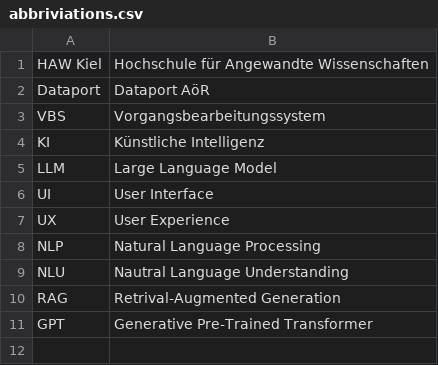
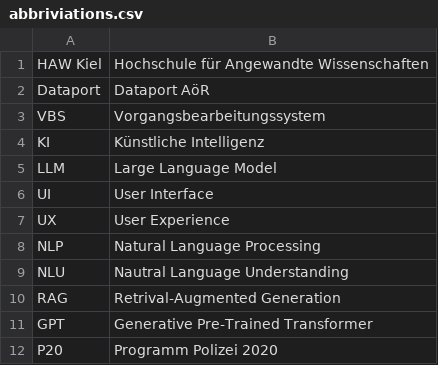
Before and after one commit to zepi2509/bachelor_thesis, a CSV file: abbriviations.csv, drawn as a sheet; the diff names each change by its address in the sheet, - before the commit and + after, or states it on an @@ line.

```diff
--- a/abbriviations.csv
+++ b/abbriviations.csv
+row 12: P20 | Programm Polizei 2020
```
Also changed, not shown: 5 other files.
